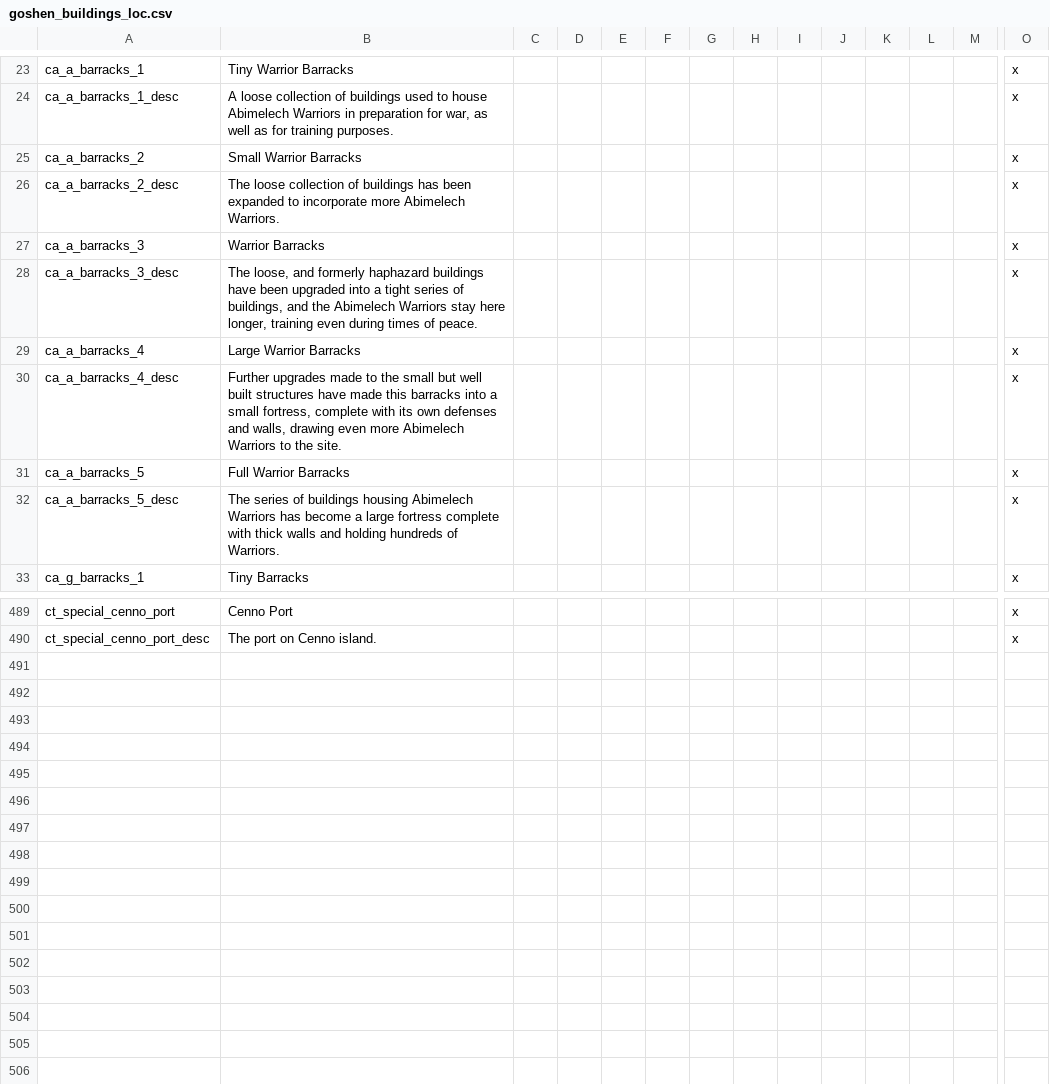
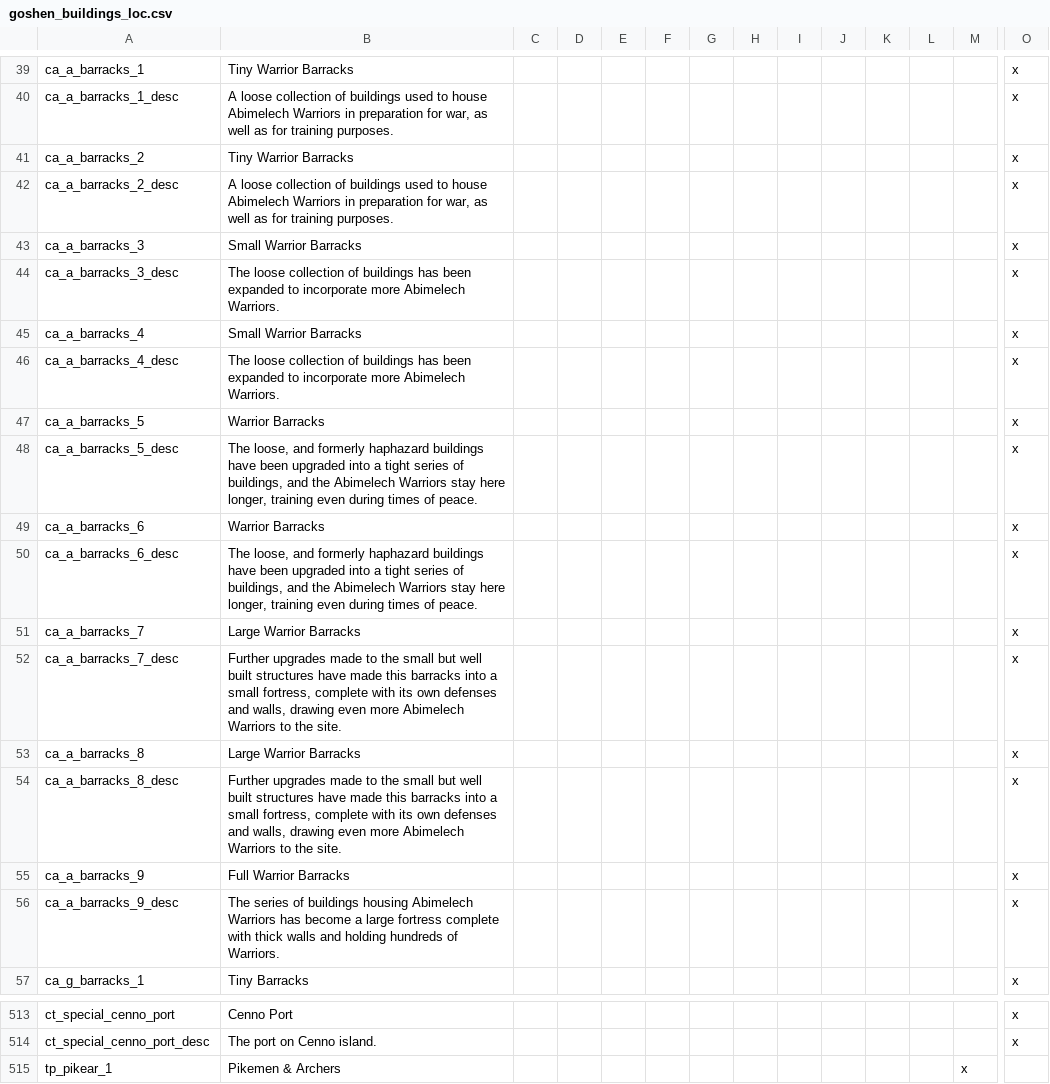
Before and after one commit to SinStar87/Goshen-Sagas, a CSV file: Goshen Sagas/localisation/goshen_buildings_loc.csv, drawn as a sheet; only a part is shown, gaps mark what is left out; addresses are those after the commit; rows hold the shown columns only; the diff covers the shown part only; the diff names each change by its address in the sheet, - before the commit and + after, or states it on an @@ line.

Commit message:
Building work + Abimelech wives/mothers
Defenses and barracks for castles, first of a new series for temples

```diff
--- a/Goshen Sagas/localisation/goshen_buildings_loc.csv
+++ b/Goshen Sagas/localisation/goshen_buildings_loc.csv
-B41: Small Warrior Barracks
+B41: Tiny Warrior Barracks
-B42: The loose collection of buildings has been expanded to incorporate more Abimelech Warriors.
+B42: A loose collection of buildings used to house Abimelech Warriors in preparation for war, as well as for training purposes.
-B43: Warrior Barracks
+B43: Small Warrior Barracks
-B44: The loose, and formerly haphazard buildings have been upgraded into a tight series of buildings, and the Abimelech Warriors stay here longer, training even during times of peace.
+B44: The loose collection of buildings has been expanded to incorporate more Abimelech Warriors.
-B45: Large Warrior Barracks
+B45: Small Warrior Barracks
-B46: Further upgrades made to the small but well built structures have made this barracks into a small fortress, complete with its own defenses and walls, drawing even more Abimelech Warriors to the site.
+B46: The loose collection of buildings has been expanded to incorporate more Abimelech Warriors.
-B47: Full Warrior Barracks
+B47: Warrior Barracks
-B48: The series of buildings housing Abimelech Warriors has become a large fortress complete with thick walls and holding hundreds of Warriors.
+B48: The loose, and formerly haphazard buildings have been upgraded into a tight series of buildings, and the Abimelech Warriors stay here longer, training even during times of peace.
+row 49: ca_a_barracks_6 | Warrior Barracks |  |  |  |  |  |  |  |  |  |  |  | x
+row 50: ca_a_barracks_6_desc | The loose, and formerly haphazard buildings have been upgraded into a tight series of buildings, and the Abimelech Warriors stay here longer, training even during times of peace. |  |  |  |  |  |  |  |  |  |  |  | x
+row 51: ca_a_barracks_7 | Large Warrior Barracks |  |  |  |  |  |  |  |  |  |  |  | x
+row 52: ca_a_barracks_7_desc | Further upgrades made to the small but well built structures have made this barracks into a small fortress, complete with its own defenses and walls, drawing even more Abimelech Warriors to the site. |  |  |  |  |  |  |  |  |  |  |  | x
+row 53: ca_a_barracks_8 | Large Warrior Barracks |  |  |  |  |  |  |  |  |  |  |  | x
+row 54: ca_a_barracks_8_desc | Further upgrades made to the small but well built structures have made this barracks into a small fortress, complete with its own defenses and walls, drawing even more Abimelech Warriors to the site. |  |  |  |  |  |  |  |  |  |  |  | x
+row 55: ca_a_barracks_9 | Full Warrior Barracks |  |  |  |  |  |  |  |  |  |  |  | x
+row 56: ca_a_barracks_9_desc | The series of buildings housing Abimelech Warriors has become a large fortress complete with thick walls and holding hundreds of Warriors. |  |  |  |  |  |  |  |  |  |  |  | x
+row 515: tp_pikear_1 | Pikemen & Archers |  |  |  |  |  |  |  |  |  |  | x
```
Also changed, not shown: 16 added rows and 17 edited cells elsewhere in this file, 4 other files.
